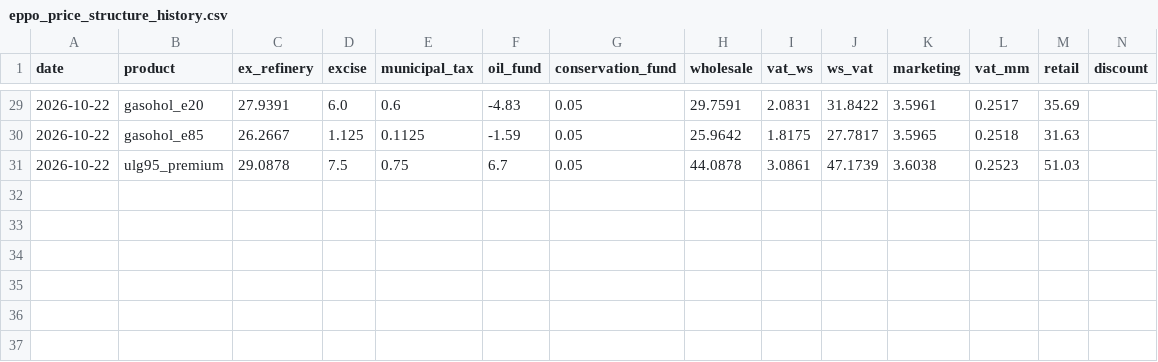
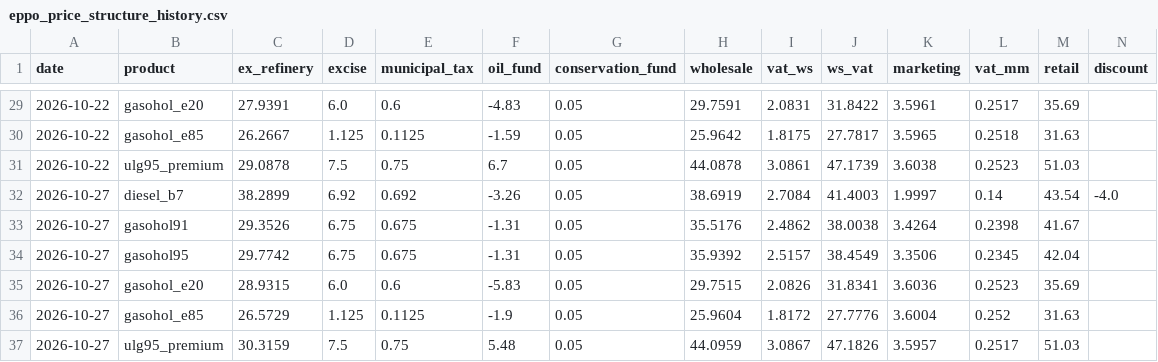
Before and after one commit to Allisterh/thai-inflation-oil-shock-model, a CSV file: data/cache/eppo_price_structure_history.csv, drawn as a sheet; only a part is shown, gaps mark what is left out; the diff names each change by its address in the sheet, - before the commit and + after, or states it on an @@ line.

```diff
--- a/data/cache/eppo_price_structure_history.csv
+++ b/data/cache/eppo_price_structure_history.csv
+row 32: 2026-10-27 | diesel_b7 | 38.2899 | 6.92 | 0.692 | -3.26 | 0.05 | 38.6919 | 2.7084 | 41.4003 | 1.9997 | 0.14 | 43.54 | -4.0
+row 33: 2026-10-27 | gasohol91 | 29.3526 | 6.75 | 0.675 | -1.31 | 0.05 | 35.5176 | 2.4862 | 38.0038 | 3.4264 | 0.2398 | 41.67
+row 34: 2026-10-27 | gasohol95 | 29.7742 | 6.75 | 0.675 | -1.31 | 0.05 | 35.9392 | 2.5157 | 38.4549 | 3.3506 | 0.2345 | 42.04
+row 35: 2026-10-27 | gasohol_e20 | 28.9315 | 6.0 | 0.6 | -5.83 | 0.05 | 29.7515 | 2.0826 | 31.8341 | 3.6036 | 0.2523 | 35.69
+row 36: 2026-10-27 | gasohol_e85 | 26.5729 | 1.125 | 0.1125 | -1.9 | 0.05 | 25.9604 | 1.8172 | 27.7776 | 3.6004 | 0.252 | 31.63
+row 37: 2026-10-27 | ulg95_premium | 30.3159 | 7.5 | 0.75 | 5.48 | 0.05 | 44.0959 | 3.0867 | 47.1826 | 3.5957 | 0.2517 | 51.03
```
Also changed, not shown: data/cache/usdthb_daily.csv, 5 other files.
